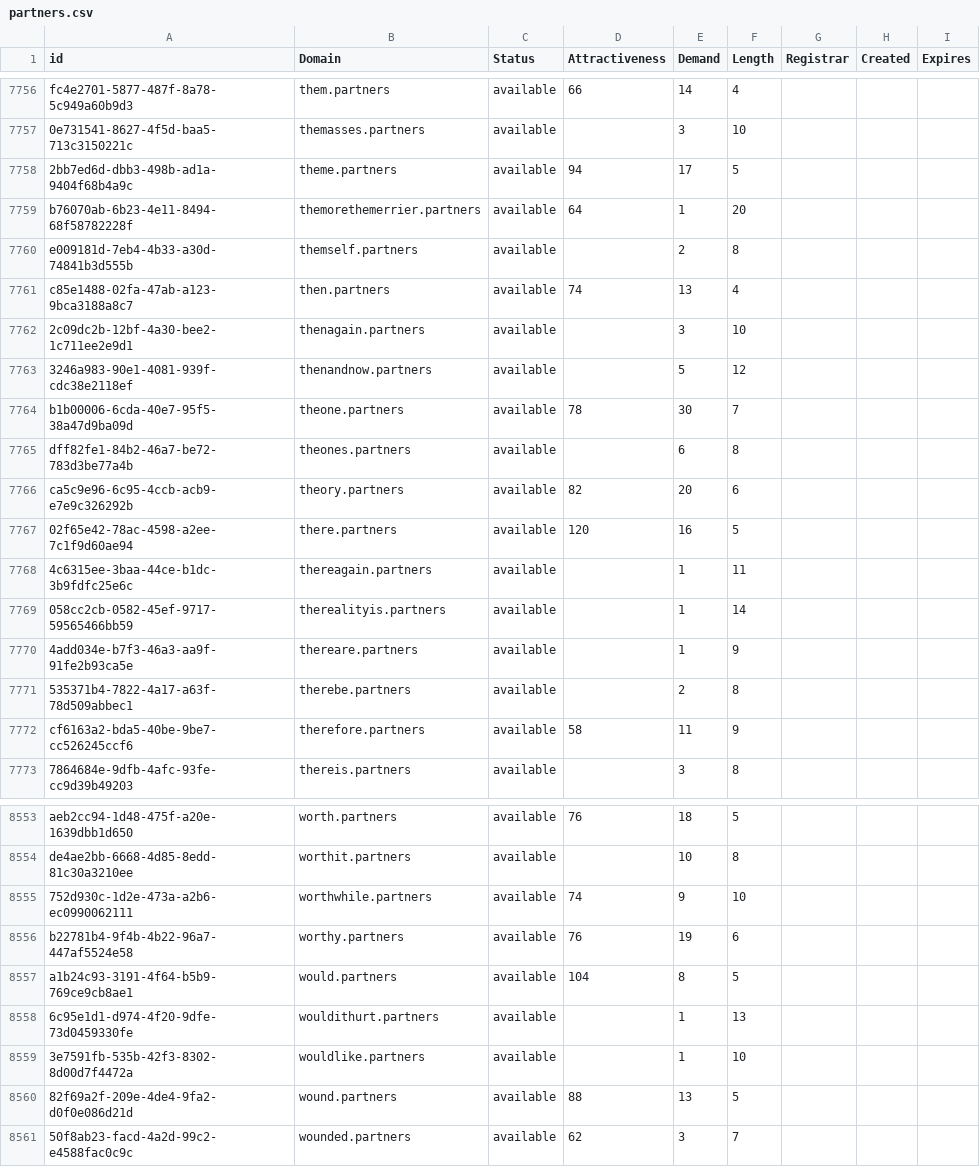
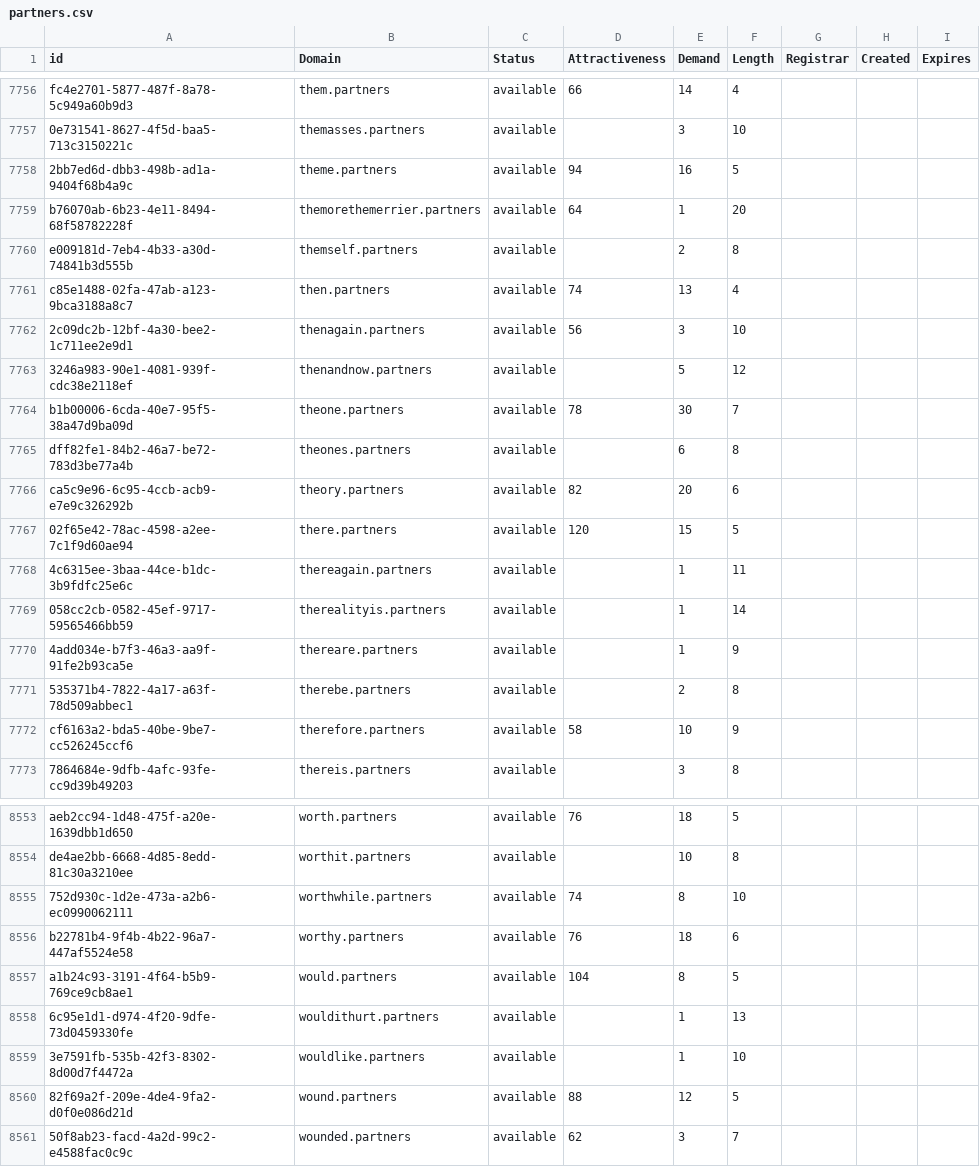
Before and after one commit to UniqueDomains/partners-oneword-domains, a CSV file: partners.csv, drawn as a sheet; only a part is shown, gaps mark what is left out; the diff covers the shown part only.

```diff
--- a/partners.csv
+++ b/partners.csv
@@ -7757,3 +7757,3 @@ fc4e2701-5877-487f-8a78-5c949a60b9d3,them.partners,available,66,14,4,,,
 0e731541-8627-4f5d-baa5-713c3150221c,themasses.partners,available,,3,10,,,
-2bb7ed6d-dbb3-498b-ad1a-9404f68b4a9c,theme.partners,available,94,17,5,,,
+2bb7ed6d-dbb3-498b-ad1a-9404f68b4a9c,theme.partners,available,94,16,5,,,
 b76070ab-6b23-4e11-8494-68f58782228f,themorethemerrier.partners,available,64,1,20,,,
@@ -7761,3 +7761,3 @@ e009181d-7eb4-4b33-a30d-74841b3d555b,themself.partners,available,,2,8,,,
 c85e1488-02fa-47ab-a123-9bca3188a8c7,then.partners,available,74,13,4,,,
-2c09dc2b-12bf-4a30-bee2-1c711ee2e9d1,thenagain.partners,available,,3,10,,,
+2c09dc2b-12bf-4a30-bee2-1c711ee2e9d1,thenagain.partners,available,56,3,10,,,
 3246a983-90e1-4081-939f-cdc38e2118ef,thenandnow.partners,available,,5,12,,,
@@ -7766,3 +7766,3 @@ dff82fe1-84b2-46a7-be72-783d3be77a4b,theones.partners,available,,6,8,,,
 ca5c9e96-6c95-4ccb-acb9-e7e9c326292b,theory.partners,available,82,20,6,,,
-02f65e42-78ac-4598-a2ee-7c1f9d60ae94,there.partners,available,120,16,5,,,
+02f65e42-78ac-4598-a2ee-7c1f9d60ae94,there.partners,available,120,15,5,,,
 4c6315ee-3baa-44ce-b1dc-3b9fdfc25e6c,thereagain.partners,available,,1,11,,,
@@ -7771,3 +7771,3 @@ ca5c9e96-6c95-4ccb-acb9-e7e9c326292b,theory.partners,available,82,20,6,,,
 535371b4-7822-4a17-a63f-78d509abbec1,therebe.partners,available,,2,8,,,
-cf6163a2-bda5-40be-9be7-cc526245ccf6,therefore.partners,available,58,11,9,,,
+cf6163a2-bda5-40be-9be7-cc526245ccf6,therefore.partners,available,58,10,9,,,
 7864684e-9dfb-4afc-93fe-cc9d39b49203,thereis.partners,available,,3,8,,,
@@ -8554,4 +8554,4 @@ aeb2cc94-1d48-475f-a20e-1639dbb1d650,worth.partners,available,76,18,5,,,
 de4ae2bb-6668-4d85-8edd-81c30a3210ee,worthit.partners,available,,10,8,,,
-752d930c-1d2e-473a-a2b6-ec0990062111,worthwhile.partners,available,74,9,10,,,
-b22781b4-9f4b-4b22-96a7-447af5524e58,worthy.partners,available,76,19,6,,,
+752d930c-1d2e-473a-a2b6-ec0990062111,worthwhile.partners,available,74,8,10,,,
+b22781b4-9f4b-4b22-96a7-447af5524e58,worthy.partners,available,76,18,6,,,
 a1b24c93-3191-4f64-b5b9-769ce9cb8ae1,would.partners,available,104,8,5,,,
@@ -8559,3 +8559,3 @@ a1b24c93-3191-4f64-b5b9-769ce9cb8ae1,would.partners,available,104,8,5,,,
 3e7591fb-535b-42f3-8302-8d00d7f4472a,wouldlike.partners,available,,1,10,,,
-82f69a2f-209e-4de4-9fa2-d0f0e086d21d,wound.partners,available,88,13,5,,,
+82f69a2f-209e-4de4-9fa2-d0f0e086d21d,wound.partners,available,88,12,5,,,
 50f8ab23-facd-4a2d-99c2-e4588fac0c9c,wounded.partners,available,62,3,7,,,
```
Also changed, not shown: 192 edited cells elsewhere in this file, 2 other files.
